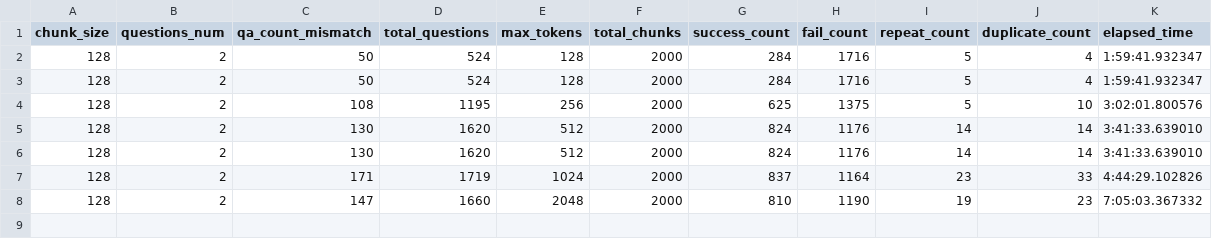
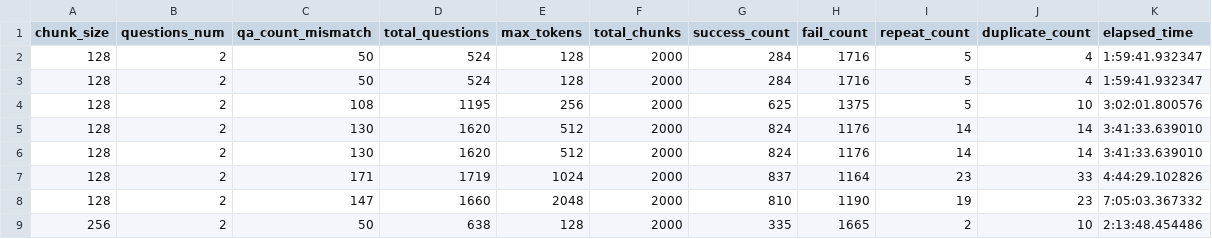
Before and after one commit to jeffreywallphd/LMForge, a CSV file: Sandbox/Cletus/LMForge_RUN02/Generated_Results/LLAMA3_1/qa_generation_results.csv, drawn as a sheet.

```diff
--- a/Sandbox/Cletus/LMForge_RUN02/Generated_Results/LLAMA3_1/qa_generation_results.csv
+++ b/Sandbox/Cletus/LMForge_RUN02/Generated_Results/LLAMA3_1/qa_generation_results.csv
@@ -8 +8,2 @@ chunk_size,questions_num,qa_count_mismatch,total_questions,max_tokens,total_chun
 128,2,147,1660,2048,2000,810,1190,19,23,7:05:03.367332
+256,2,50,638,128,2000,335,1665,2,10,2:13:48.454486
```
Also changed, not shown: Sandbox/Cletus/LMForge_RUN02/Generated_Results/LLAMA3_1/scores.csv, Sandbox/Cletus/LMForge_RUN02/qa_run_tracker.csv, 3 other files.
